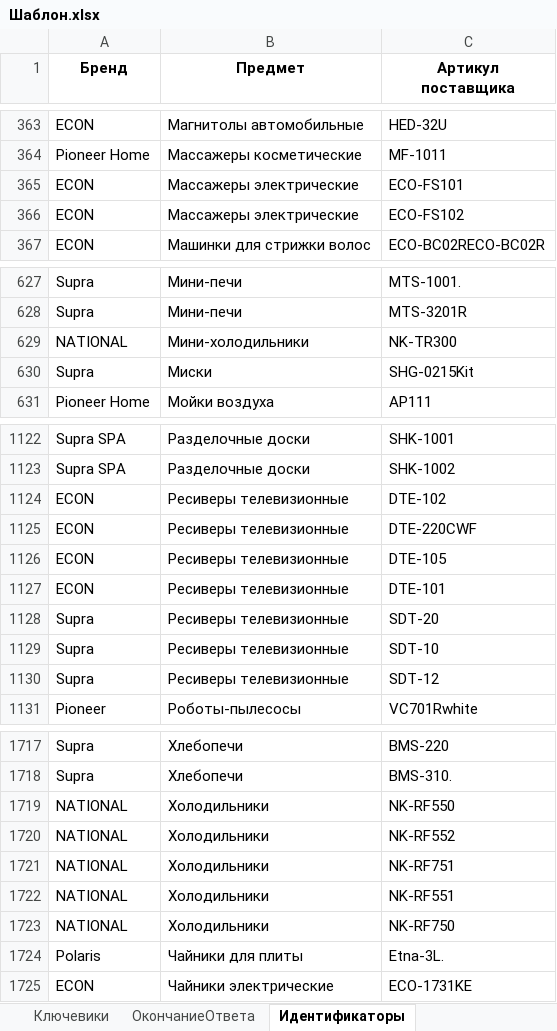
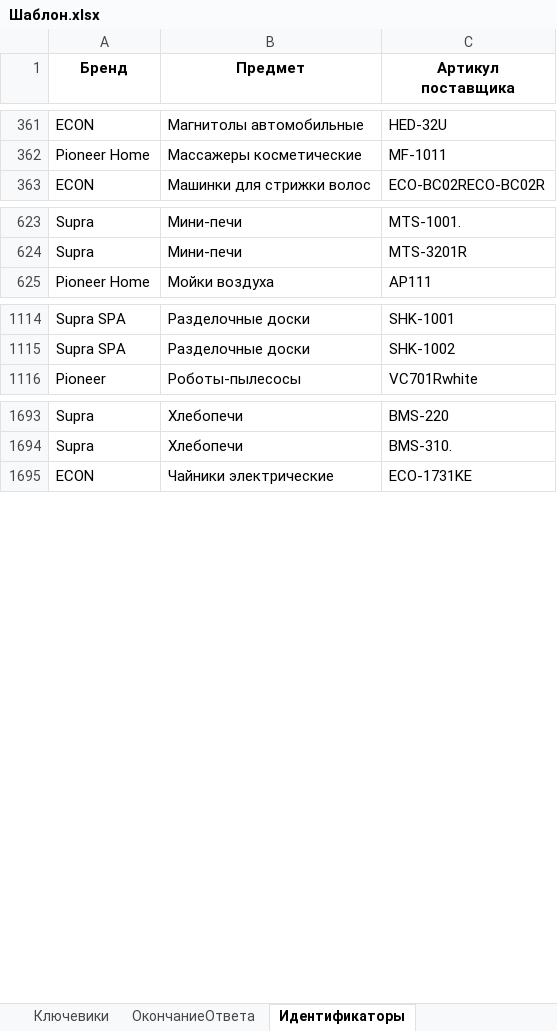
Before and after one commit to Dyupich/WildberriesAutoAnswerBot, an Excel workbook: autoBot/chromeDriver/Шаблон.xlsx, sheet Идентификаторы, drawn as a sheet; only a part is shown, gaps mark what is left out; values as stored, in another font and other column widths than the file's, no borders; the diff covers the shown part only; the diff names each change by its address in the sheet, - before the commit and + after, or states it on an @@ line.

```diff
--- a/autoBot/chromeDriver/Шаблон.xlsx (sheet Идентификаторы)
+++ b/autoBot/chromeDriver/Шаблон.xlsx (sheet Идентификаторы)
-row 365: ECON | Массажеры электрические | ECO-FS101
-row 366: ECON | Массажеры электрические | ECO-FS102
-row 629: NATIONAL | Мини-холодильники | NK-TR300
-row 630: Supra | Миски | SHG-0215Kit
-row 1124: ECON | Ресиверы телевизионные | DTE-102
-row 1125: ECON | Ресиверы телевизионные | DTE-220CWF
-row 1126: ECON | Ресиверы телевизионные | DTE-105
-row 1127: ECON | Ресиверы телевизионные | DTE-101
-row 1128: Supra | Ресиверы телевизионные | SDT-20
-row 1129: Supra | Ресиверы телевизионные | SDT-10
-row 1130: Supra | Ресиверы телевизионные | SDT-12
-row 1719: NATIONAL | Холодильники | NK-RF550
-row 1720: NATIONAL | Холодильники | NK-RF552
-row 1721: NATIONAL | Холодильники | NK-RF751
-row 1722: NATIONAL | Холодильники | NK-RF551
-row 1723: NATIONAL | Холодильники | NK-RF750
-row 1724: Polaris | Чайники для плиты | Etna-3L.
```
Also changed, not shown: 13 removed rows and 11 edited cells elsewhere in this sheet, sheet Ключевики, 12 other files.
